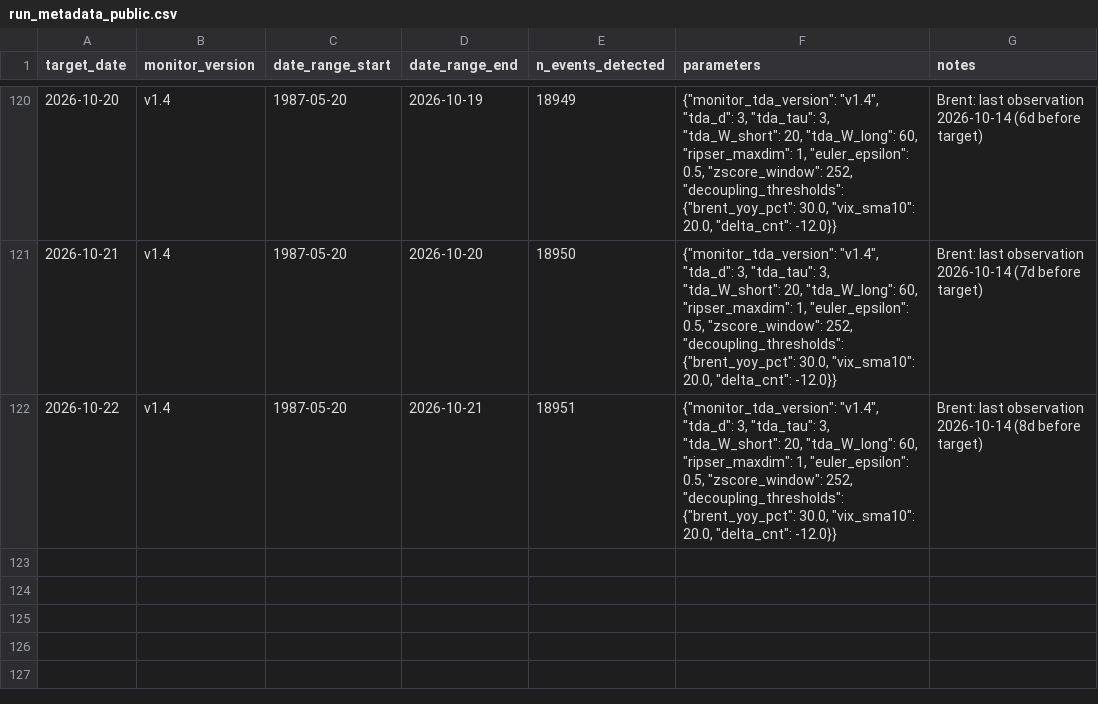
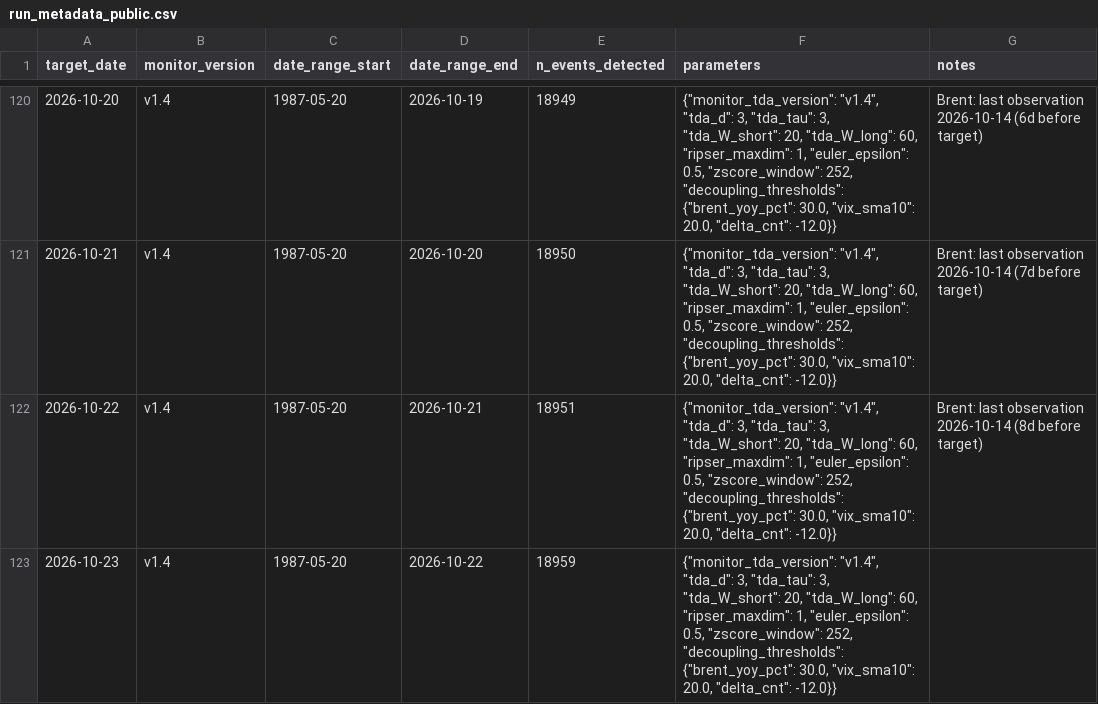
Before and after one commit to keishi-takagi/tda-monitoring, a CSV file: public/run_metadata_public.csv, drawn as a sheet; only a part is shown, gaps mark what is left out; the diff names each change by its address in the sheet, - before the commit and + after, or states it on an @@ line.

```diff
--- a/public/run_metadata_public.csv
+++ b/public/run_metadata_public.csv
+row 123: 2026-10-23 | v1.4 | 1987-05-20 | 2026-10-22 | 18959 | {"monitor_tda_version": "v1.4", "tda_d": 3, "tda_tau": 3, "tda_W_short": 20, "tda_W_long": 60, "ripser_maxdim": 1, "euler_epsilon": 0.5, "zscore_window": 252, "decoupling_thresholds": {"brent_yoy_pct": 30.0, "vix_sma10": 20.0, "delta_cnt": -12.0}}
```
Also changed, not shown: public/decoupling_status.csv, 2 other files.
